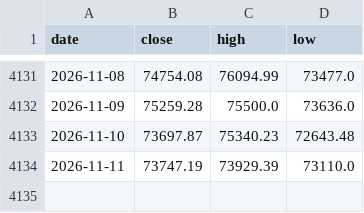
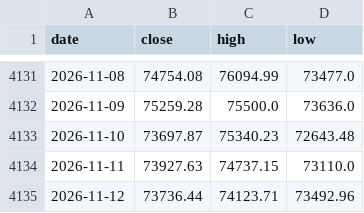
Before and after one commit to soohucn-gif/macro5-dashboard, a CSV file: data/bitcoin.csv, drawn as a sheet; only a part is shown, gaps mark what is left out.

```diff
--- a/data/bitcoin.csv
+++ b/data/bitcoin.csv
@@ -4133,2 +4133,3 @@ date,close,high,low
 2026-11-10,73697.87,75340.23,72643.48
-2026-11-11,73747.19,73929.39,73110.0
+2026-11-11,73927.63,74737.15,73110.0
+2026-11-12,73736.44,74123.71,73492.96
```
Also changed, not shown: data/gold.csv, data/gpu_rental.csv, 7 other files.
